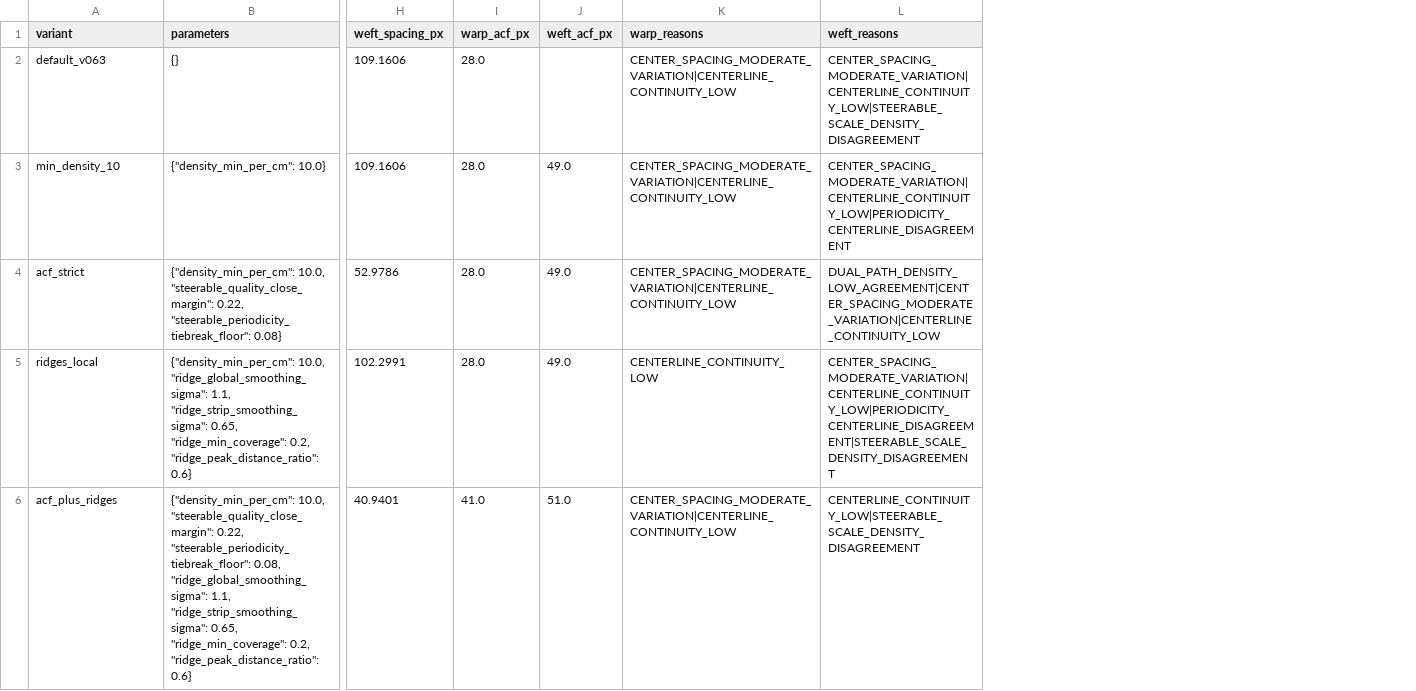
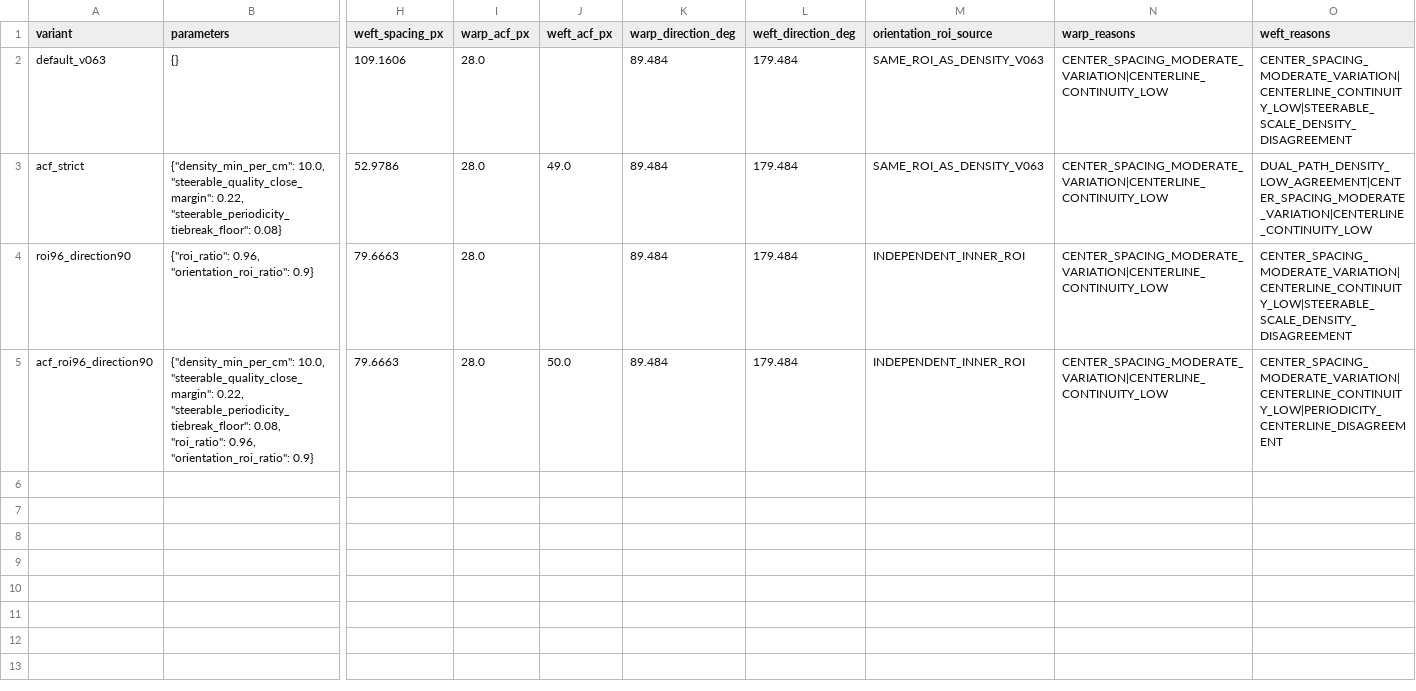
Before and after one commit to leaves899/fabric-vision-recognition, a CSV file: experiments/shibie-capture-conditioned-20261020/measurements.csv, drawn as a sheet; only a part is shown, gaps mark what is left out; removed rows and columns are numbered as before the commit, all else as after; rows hold the shown columns only; the diff names each change by its address in the sheet, - before the commit and + after, or states it on an @@ line.

```diff
--- a/experiments/shibie-capture-conditioned-20261020/measurements.csv
+++ b/experiments/shibie-capture-conditioned-20261020/measurements.csv
+column K (warp_direction_deg), rows 2-3: 89.484 | 89.484
+column L (weft_direction_deg), rows 2-3: 179.484 | 179.484
+column M (orientation_roi_source), rows 2-3: SAME_ROI_AS_DENSITY_V063 | SAME_ROI_AS_DENSITY_V063
-row 3: min_density_10 | {"density_min_per_cm": 10.0} | 109.1606 | 28.0 | 49.0 | CENTER_SPACING_MODERATE_VARIATION|CENTERLINE_CONTINUITY_LOW | CENTER_SPACING_MODERATE_VARIATION|CENTERLINE_CONTINUITY_LOW|PERIODICITY_CENTERLINE_DISAGREEMENT
-row 5: ridges_local | {"density_min_per_cm": 10.0, "ridge_global_smoothing_sigma": 1.1, "ridge_strip_smoothing_sigma": 0.65, "ridge_min_coverage": 0.2, "ridge_peak_distance_ratio": 0.6} | 102.2991 | 28.0 | 49.0 | CENTERLINE_CONTINUITY_LOW | CENTER_SPACING_MODERATE_VARIATION|CENTERLINE_CONTINUITY_LOW|PERIODICITY_CENTERLINE_DISAGREEMENT|STEERABLE_SCALE_DENSITY_DISAGREEMENT
-row 6: acf_plus_ridges | {"density_min_per_cm": 10.0, "steerable_quality_close_margin": 0.22, "steerable_periodicity_tiebreak_floor": 0.08, "ridge_global_smoothing_sigma": 1.1, "ridge_strip_smoothing_sigma": 0.65, "ridge_min_coverage": 0.2, "ridge_peak_distance_ratio": 0.6} | 40.9401 | 41.0 | 51.0 | CENTER_SPACING_MODERATE_VARIATION|CENTERLINE_CONTINUITY_LOW | CENTERLINE_CONTINUITY_LOW|STEERABLE_SCALE_DENSITY_DISAGREEMENT
+row 4: roi96_direction90 | {"roi_ratio": 0.96, "orientation_roi_ratio": 0.9} | 79.6663 | 28.0 |  | 89.484 | 179.484 | INDEPENDENT_INNER_ROI | CENTER_SPACING_MODERATE_VARIATION|CENTERLINE_CONTINUITY_LOW | CENTER_SPACING_MODERATE_VARIATION|CENTERLINE_CONTINUITY_LOW|STEERABLE_SCALE_DENSITY_DISAGREEMENT
+row 5: acf_roi96_direction90 | {"density_min_per_cm": 10.0, "steerable_quality_close_margin": 0.22, "steerable_periodicity_tiebreak_floor": 0.08, "roi_ratio": 0.96, "orientation_roi_ratio": 0.9} | 79.6663 | 28.0 | 50.0 | 89.484 | 179.484 | INDEPENDENT_INNER_ROI | CENTER_SPACING_MODERATE_VARIATION|CENTERLINE_CONTINUITY_LOW | CENTER_SPACING_MODERATE_VARIATION|CENTERLINE_CONTINUITY_LOW|PERIODICITY_CENTERLINE_DISAGREEMENT
```
Also changed, not shown: 5 other files.
